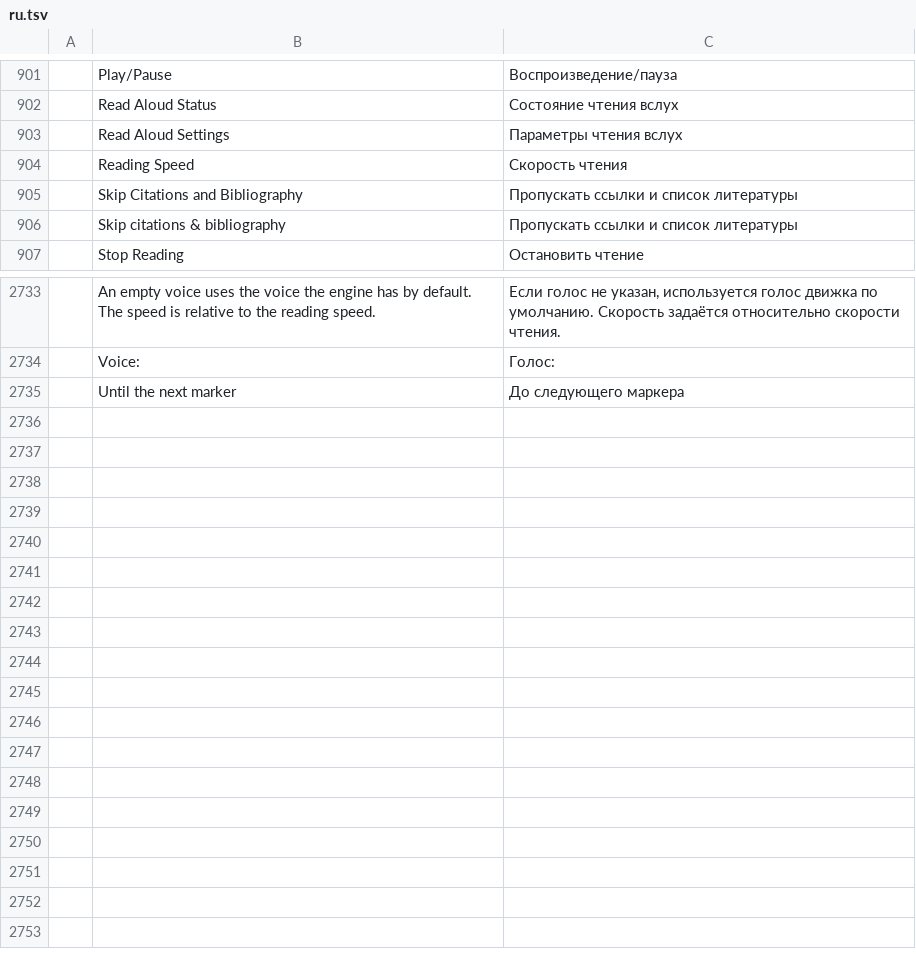
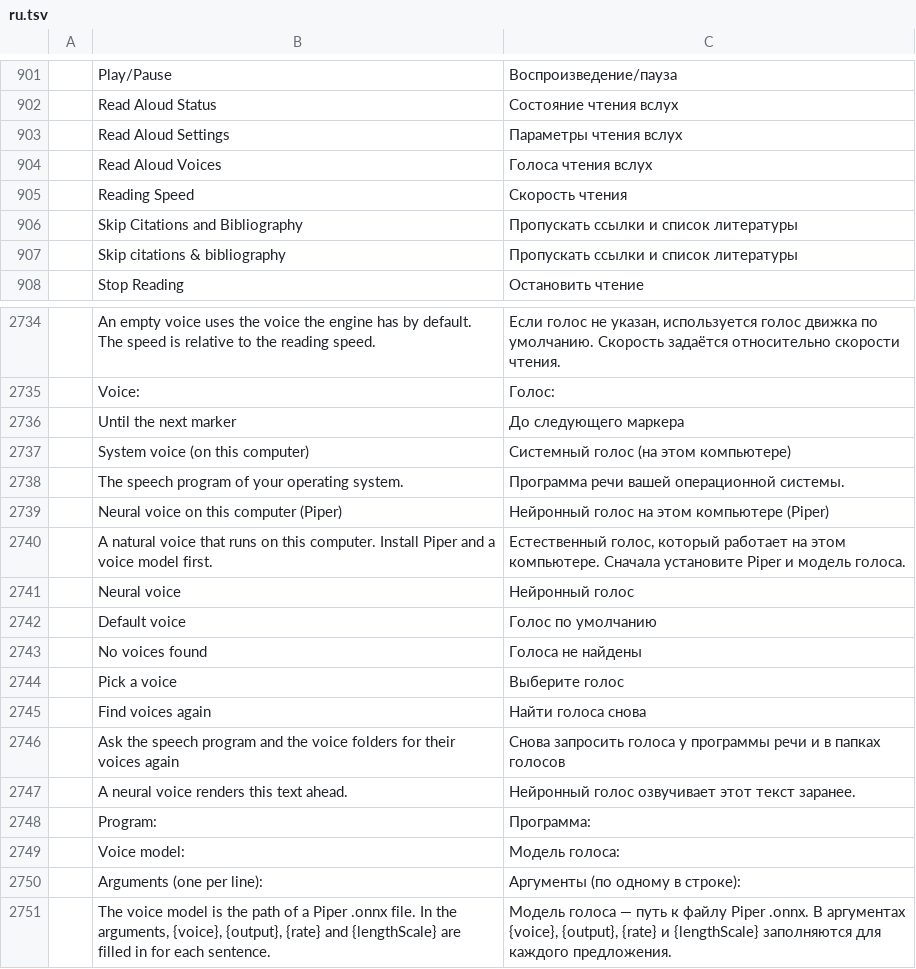
Before and after one commit to alex-ctms/wordcraft, a TSV file: crates/ui-egui/src/i18n/ru.tsv, drawn as a sheet; only a part is shown, gaps mark what is left out; the diff names each change by its address in the sheet, - before the commit and + after, or states it on an @@ line.

Commit message:
Read Aloud: neural voice on this computer (Piper) and voice lists
A second engine, "local", runs Piper (or any program that writes a WAV file,
with {voice} {output} {rate} {lengthScale} placeholders) for each sentence. A
renderer thread renders the current paragraph or page ahead of the player; the
WAV files are played with afplay, pw-play, paplay, aplay, ffplay or Windows
SoundPlayer, and deleted when no longer needed. A sentence that can't be
rendered or played is read by the system voice, with the reason shown.

Voice fields list the voices found (espeak-ng --voices, say -v '?', Windows
voices, Piper .onnx models in the folders in use and the usual download
folders) and still take any name or path; Browse... picks a model file.
New readAloud.voices command returns the lists.

readAloud.settings can't change local.program or local.args: any client of the
control channel or MCP could otherwise make WordCraft run any executable. Only
File > Options and ui.json change them (SpeechSettings::apply_from with
Origin::User). The same values are accepted, so settings read back can be sent
back.

```diff
--- a/crates/ui-egui/src/i18n/ru.tsv
+++ b/crates/ui-egui/src/i18n/ru.tsv
+row 904:  | Read Aloud Voices | Голоса чтения вслух
+row 2737:  | System voice (on this computer) | Системный голос (на этом компьютере)
+row 2738:  | The speech program of your operating system. | Программа речи вашей операционной системы.
+row 2739:  | Neural voice on this computer (Piper) | Нейронный голос на этом компьютере (Piper)
+row 2740:  | A natural voice that runs on this computer. Install Piper and a voice model first. | Естественный голос, который работает на этом компьютере. Сначала установите Piper и модель голоса.
+row 2741:  | Neural voice | Нейронный голос
+row 2742:  | Default voice | Голос по умолчанию
+row 2743:  | No voices found | Голоса не найдены
+row 2744:  | Pick a voice | Выберите голос
+row 2745:  | Find voices again | Найти голоса снова
+row 2746:  | Ask the speech program and the voice folders for their voices again | Снова запросить голоса у программы речи и в папках голосов
+row 2747:  | A neural voice renders this text ahead. | Нейронный голос озвучивает этот текст заранее.
+row 2748:  | Program: | Программа:
+row 2749:  | Voice model: | Модель голоса:
+row 2750:  | Arguments (one per line): | Аргументы (по одному в строке):
+row 2751:  | The voice model is the path of a Piper .onnx file. In the arguments, {voice}, {output}, {rate} and {lengthScale} are filled in for each sentence. | Модель голоса — путь к файлу Piper .onnx. В аргументах {voice}, {output}, {rate} и {lengthScale} заполняются для каждого предложения.
```
Also changed, not shown: crates/ui-egui/src/i18n/bg.tsv, crates/ui-egui/src/i18n/hu.tsv, 30 other files.
